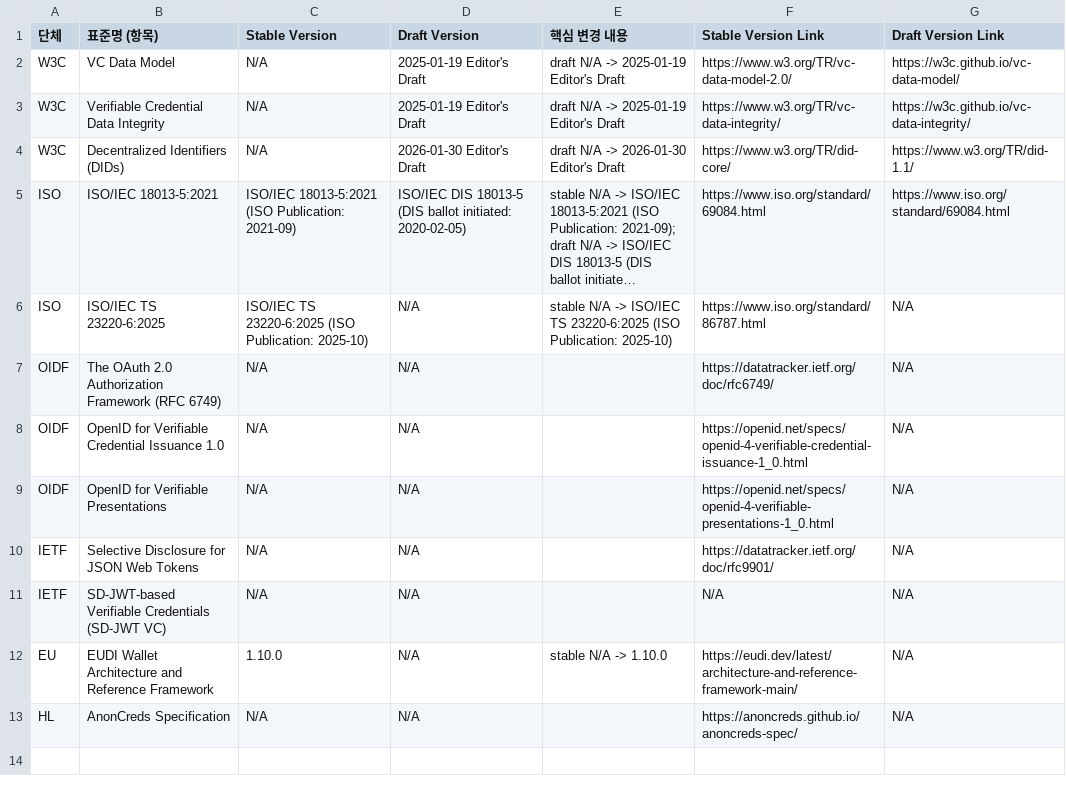
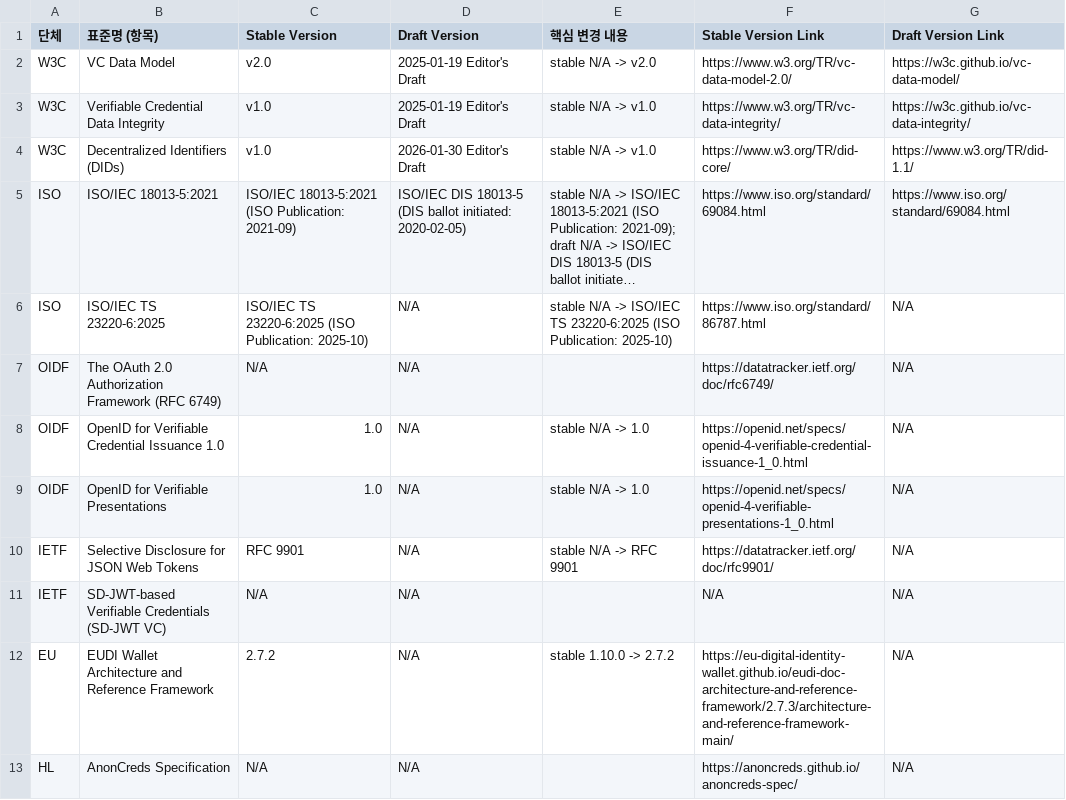
Before and after one commit to yoongyu-lee/standards-version-tracker, a CSV file: standards.csv, drawn as a sheet; long unchanged cells end in …; the diff names each change by its address in the sheet, - before the commit and + after, or states it on an @@ line.

Commit message:
chore: update standards versions

```diff
--- a/standards.csv
+++ b/standards.csv
-C2 (Stable Version): N/A
+C2 (Stable Version): v2.0
-E2 (핵심 변경 내용): draft N/A -> 2025-01-19 Editor's Draft
+E2 (핵심 변경 내용): stable N/A -> v2.0
-C3:C4 (Stable Version): N/A
+C3:C4 (Stable Version): v1.0
-E3 (핵심 변경 내용): draft N/A -> 2025-01-19 Editor's Draft
+E3 (핵심 변경 내용): stable N/A -> v1.0
-E4 (핵심 변경 내용): draft N/A -> 2026-01-30 Editor's Draft
+E4 (핵심 변경 내용): stable N/A -> v1.0
-C8:C9 (Stable Version): N/A
+C8:C9 (Stable Version): 1.0
-E8:E9 (핵심 변경 내용): (empty)
+E8:E9 (핵심 변경 내용): stable N/A -> 1.0
-C10 (Stable Version): N/A
+C10 (Stable Version): RFC 9901
-E10 (핵심 변경 내용): (empty)
+E10 (핵심 변경 내용): stable N/A -> RFC 9901
-C12 (Stable Version): 1.10.0
+C12 (Stable Version): 2.7.2
-E12 (핵심 변경 내용): stable N/A -> 1.10.0
+E12 (핵심 변경 내용): stable 1.10.0 -> 2.7.2
-F12 (Stable Version Link): https://eudi.dev/latest/architecture-and-reference-framework-main/
+F12 (Stable Version Link): https://eu-digital-identity-wallet.github.io/eudi-doc-architecture-and-reference-framework/2.7.3/architecture-and-reference-framework-main/
```
Also changed, not shown: 1 other file.
